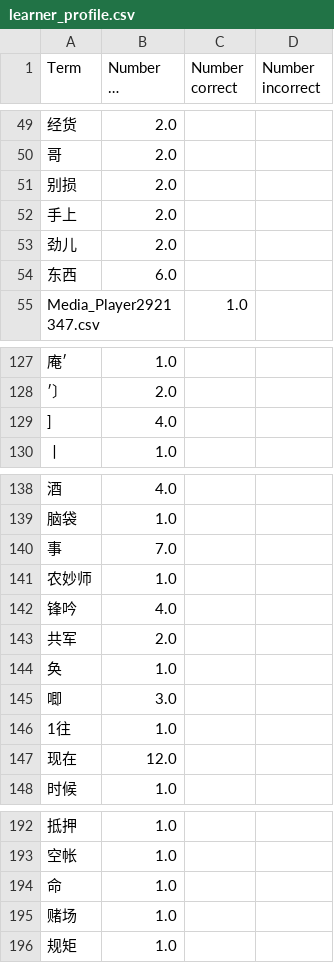
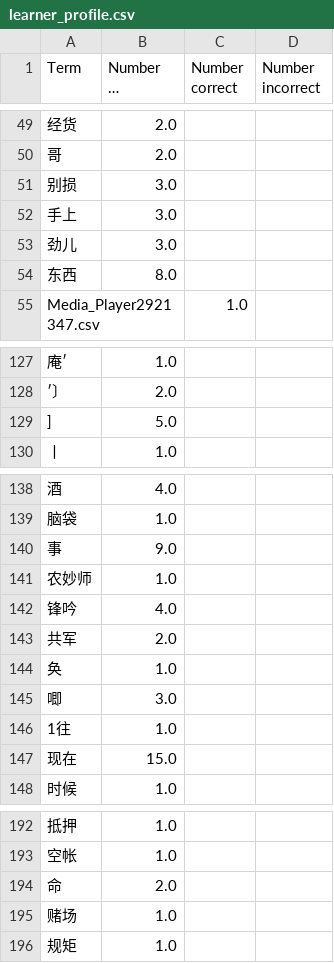
Before and after one commit to Project-Lexeme/Lexeme-Client, a CSV file: learner_profile.csv, drawn as a sheet; only a part is shown, gaps mark what is left out; long unchanged cells end in …; the diff covers the shown part only; the diff names each change by its address in the sheet, - before the commit and + after, or states it on an @@ line.

```diff
--- a/learner_profile.csv
+++ b/learner_profile.csv
-B51:B53 (Number of touches): 2.0
+B51:B53 (Number of touches): 3.0
-B54 (Number of touches): 6.0
+B54 (Number of touches): 8.0
-B129 (Number of touches): 4.0
+B129 (Number of touches): 5.0
-B140 (Number of touches): 7.0
+B140 (Number of touches): 9.0
-B147 (Number of touches): 12.0
+B147 (Number of touches): 15.0
-B194 (Number of touches): 1.0
+B194 (Number of touches): 2.0
```
Also changed, not shown: 68 added rows and 18 edited cells elsewhere in this file, 2 other files.
